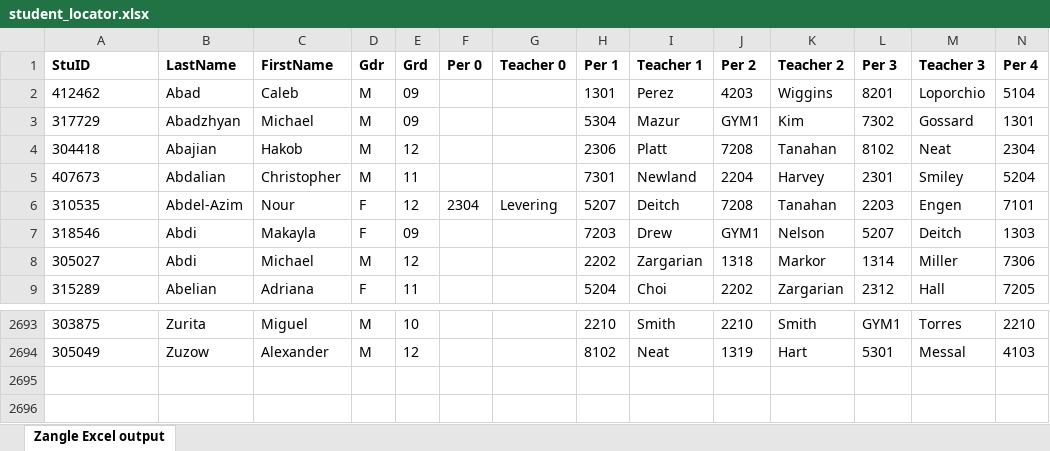
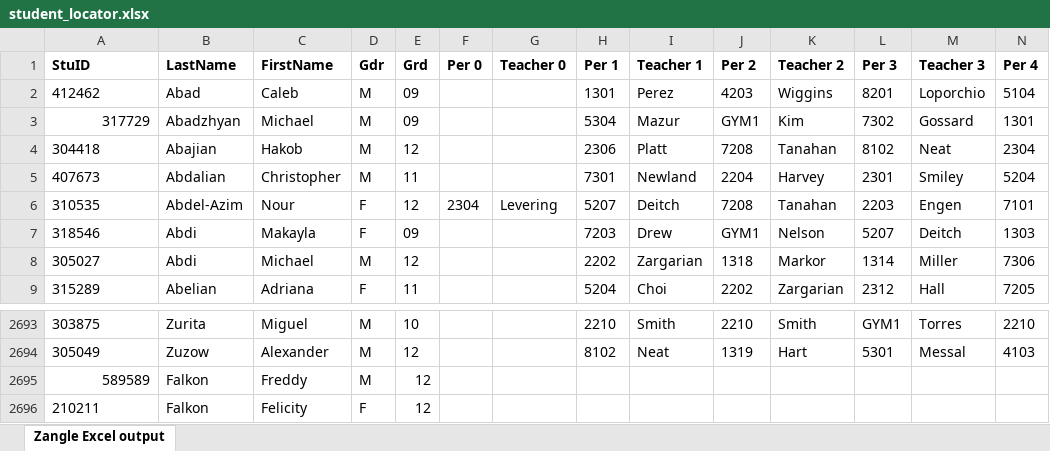
Before and after one commit to lyronctk/CVHS_lockers, an Excel workbook: lib/student_locator.xlsx, sheet Zangle Excel output, drawn as a sheet; only a part is shown, gaps mark what is left out; values as stored, in another font and other column widths than the file's, no borders; rows hold the shown columns only; the diff names each change by its address in the sheet, - before the commit and + after, or states it on an @@ line.

```diff
--- a/lib/student_locator.xlsx (sheet Zangle Excel output)
+++ b/lib/student_locator.xlsx (sheet Zangle Excel output)
-A3 alignment: left
+A3 alignment: right
+row 2695: 589589 | Falkon | Freddy | M | 12
+row 2696: 210211 | Falkon | Felicity | F | 12
```
Also changed, not shown: lib/CVHS Locker Template and Guide.xlsx, 16 other files.
